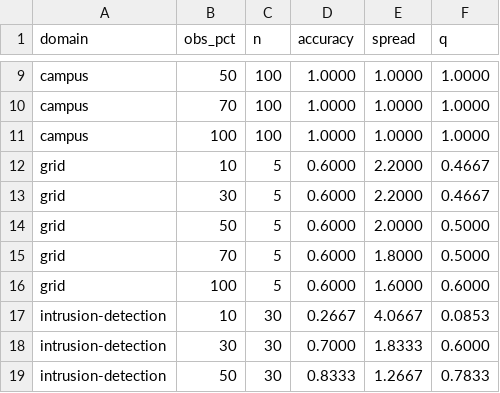
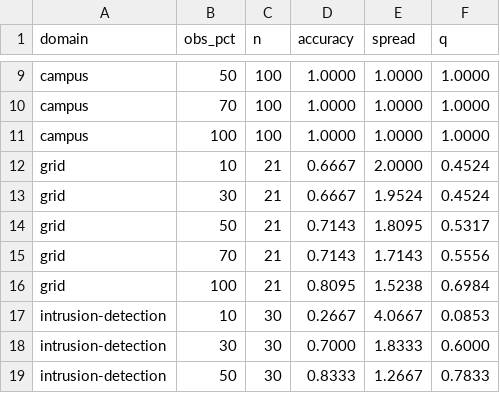
Before and after one commit to zaid-ismail031/COMS7044A_Reproducibility_Assignment, a CSV file: summary.csv, drawn as a sheet; only a part is shown, gaps mark what is left out.

Commit message:
new summary.csv

```diff
--- a/summary.csv
+++ b/summary.csv
@@ -11,7 +11,7 @@ campus,70,100,1.0000,1.0000,1.0000
 campus,100,100,1.0000,1.0000,1.0000
-grid,10,5,0.6000,2.2000,0.4667
-grid,30,5,0.6000,2.2000,0.4667
-grid,50,5,0.6000,2.0000,0.5000
-grid,70,5,0.6000,1.8000,0.5000
-grid,100,5,0.6000,1.6000,0.6000
+grid,10,21,0.6667,2.0000,0.4524
+grid,30,21,0.6667,1.9524,0.4524
+grid,50,21,0.7143,1.8095,0.5317
+grid,70,21,0.7143,1.7143,0.5556
+grid,100,21,0.8095,1.5238,0.6984
 intrusion-detection,10,30,0.2667,4.0667,0.0853
```
